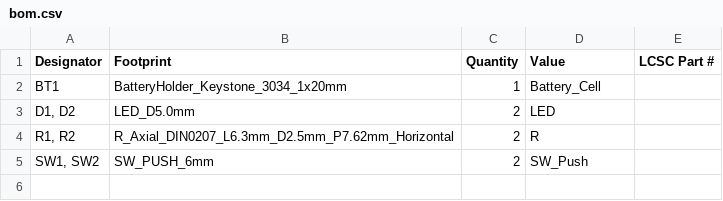
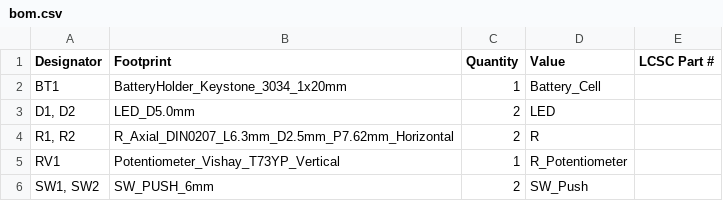
Before and after one commit to boop9/solder-cute-kitty, a CSV file: production/bom.csv, drawn as a sheet; the diff names each change by its address in the sheet, - before the commit and + after, or states it on an @@ line.

Commit message:
added a potentiometer

```diff
--- a/production/bom.csv
+++ b/production/bom.csv
+row 5: RV1 | Potentiometer_Vishay_T73YP_Vertical | 1 | R_Potentiometer
```
Also changed, not shown: production/positions.csv, 4 other files.
